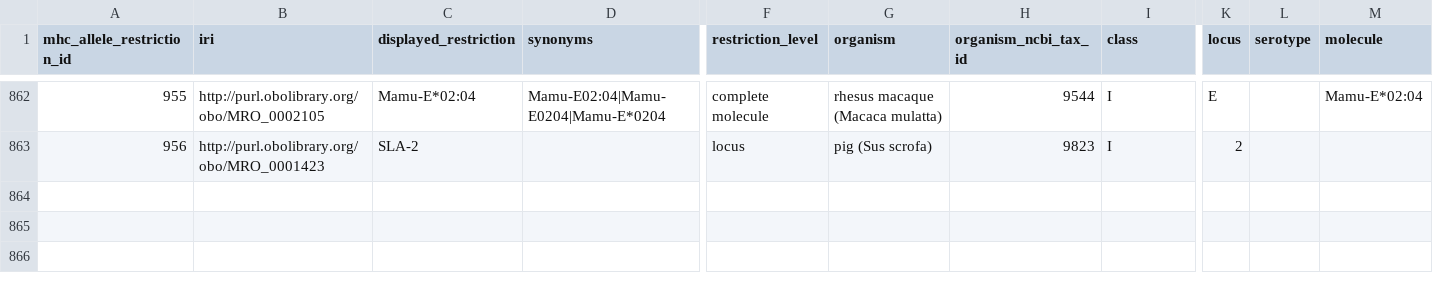
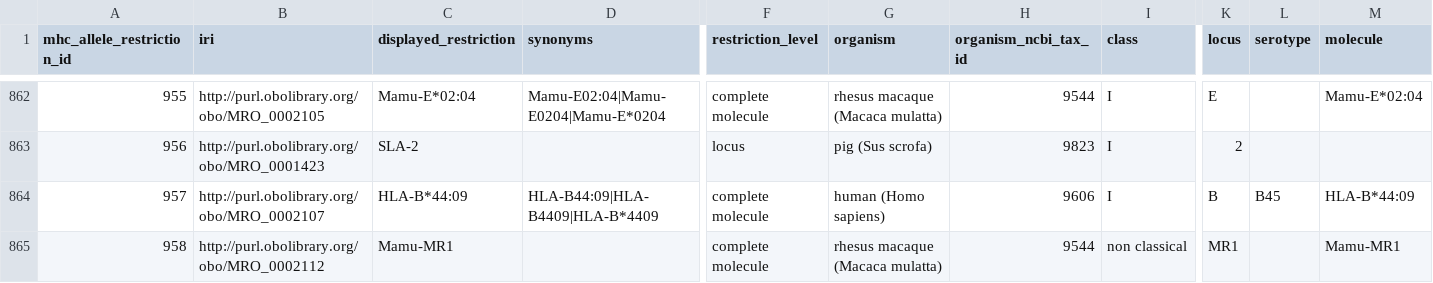
Before and after one commit to IEDB/MRO, a TSV file: iedb/mhc_allele_restriction.tsv, drawn as a sheet; only a part is shown, gaps mark what is left out; rows hold the shown columns only; the diff names each change by its address in the sheet, - before the commit and + after, or states it on an @@ line.

```diff
--- a/iedb/mhc_allele_restriction.tsv
+++ b/iedb/mhc_allele_restriction.tsv
+row 864: 957 | http://purl.obolibrary.org/obo/MRO_0002107 | HLA-B*44:09 | HLA-B44:09|HLA-B4409|HLA-B*4409 | complete molecule | human (Homo sapiens) | 9606 | I | B | B45 | HLA-B*44:09
+row 865: 958 | http://purl.obolibrary.org/obo/MRO_0002112 | Mamu-MR1 |  | complete molecule | rhesus macaque (Macaca mulatta) | 9544 | non classical | MR1 |  | Mamu-MR1
```
Also changed, not shown: iedb/ALLELE_FINDER_SEARCH.csv, iedb/ALLELE_FINDER_TREE.csv, 9 other files.
